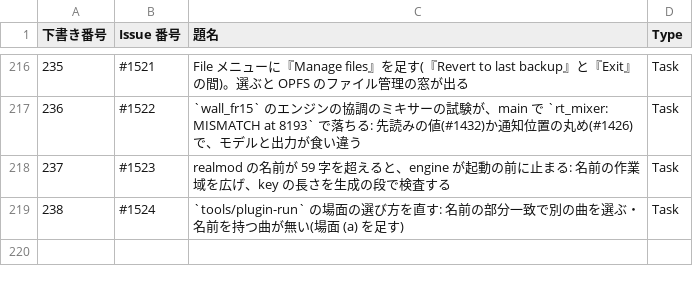
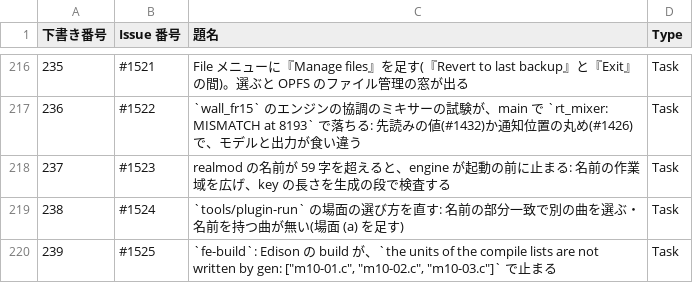
Before and after one commit to signature-studio/signature-studio, a TSV file: pm-work/created-issues.tsv, drawn as a sheet; only a part is shown, gaps mark what is left out; the diff names each change by its address in the sheet, - before the commit and + after, or states it on an @@ line.

```diff
--- a/pm-work/created-issues.tsv
+++ b/pm-work/created-issues.tsv
+row 220: 239 | #1525 | `fe-build`: Edison の build が、`the units of the compile lists are not written by gen: ["m10-01.c", "m10-02.c", "m10-03.c"]` で止まる | Task
```
Also changed, not shown: 1 other file.
